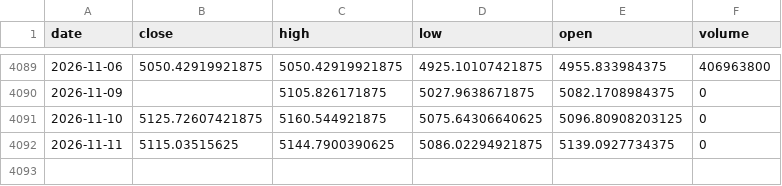
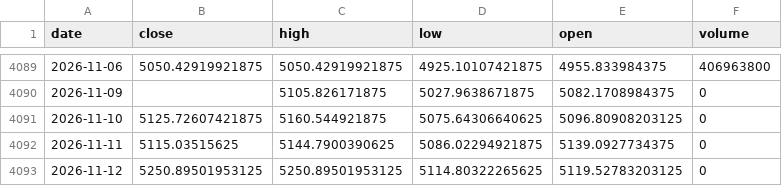
Before and after one commit to byusetianto-netizen/bayu-idx-trading-engine, a CSV file: data/idx_ihsg_index.csv, drawn as a sheet; only a part is shown, gaps mark what is left out; the diff names each change by its address in the sheet, - before the commit and + after, or states it on an @@ line.

```diff
--- a/data/idx_ihsg_index.csv
+++ b/data/idx_ihsg_index.csv
+row 4093: 2026-11-12 | 5250.89501953125 | 5250.89501953125 | 5114.80322265625 | 5119.52783203125 | 0
```
Also changed, not shown: data/latest_actual_radar.csv, 3 other files.
